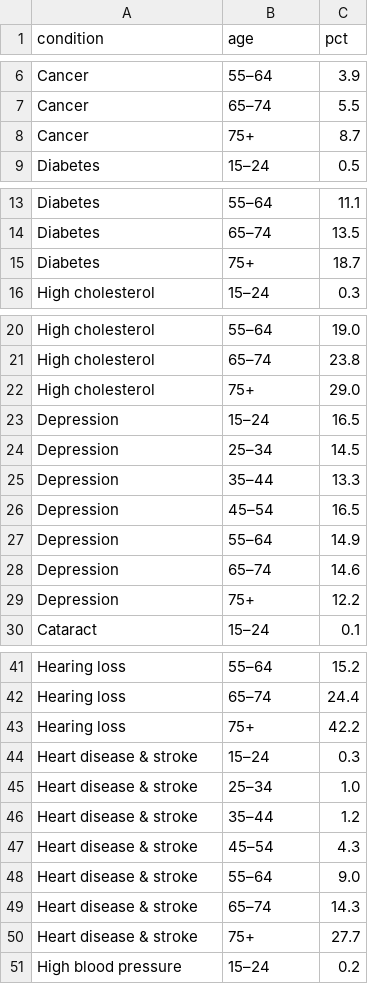
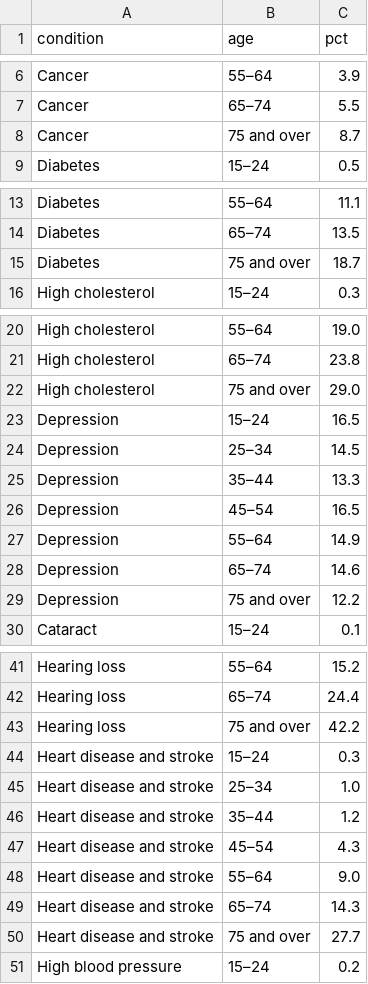
Before and after one commit to ymy28/FIT3179_DV2, a CSV file: data/05_long_term_conditions_by_age.csv, drawn as a sheet; only a part is shown, gaps mark what is left out; the diff covers the shown part only.

```diff
--- a/data/05_long_term_conditions_by_age.csv
+++ b/data/05_long_term_conditions_by_age.csv
@@ -7,3 +7,3 @@ Cancer,55–64,3.9
 Cancer,65–74,5.5
-Cancer,75+,8.7
+Cancer,75 and over,8.7
 Diabetes,15–24,0.5
@@ -14,3 +14,3 @@ Diabetes,55–64,11.1
 Diabetes,65–74,13.5
-Diabetes,75+,18.7
+Diabetes,75 and over,18.7
 High cholesterol,15–24,0.3
@@ -21,3 +21,3 @@ High cholesterol,55–64,19.0
 High cholesterol,65–74,23.8
-High cholesterol,75+,29.0
+High cholesterol,75 and over,29.0
 Depression,15–24,16.5
@@ -28,3 +28,3 @@ Depression,55–64,14.9
 Depression,65–74,14.6
-Depression,75+,12.2
+Depression,75 and over,12.2
 Cataract,15–24,0.1
@@ -42,10 +42,10 @@ Hearing loss,55–64,15.2
 Hearing loss,65–74,24.4
-Hearing loss,75+,42.2
-Heart disease & stroke,15–24,0.3
-Heart disease & stroke,25–34,1.0
-Heart disease & stroke,35–44,1.2
-Heart disease & stroke,45–54,4.3
-Heart disease & stroke,55–64,9.0
-Heart disease & stroke,65–74,14.3
-Heart disease & stroke,75+,27.7
+Hearing loss,75 and over,42.2
+Heart disease and stroke,15–24,0.3
+Heart disease and stroke,25–34,1.0
+Heart disease and stroke,35–44,1.2
+Heart disease and stroke,45–54,4.3
+Heart disease and stroke,55–64,9.0
+Heart disease and stroke,65–74,14.3
+Heart disease and stroke,75 and over,27.7
 High blood pressure,15–24,0.2
```
Also changed, not shown: 6 edited cells elsewhere in this file, data/01_population_time_series.csv, data/03_abs_state_population.csv, 17 other files.
